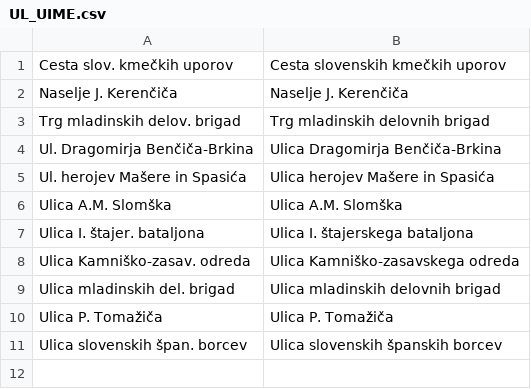
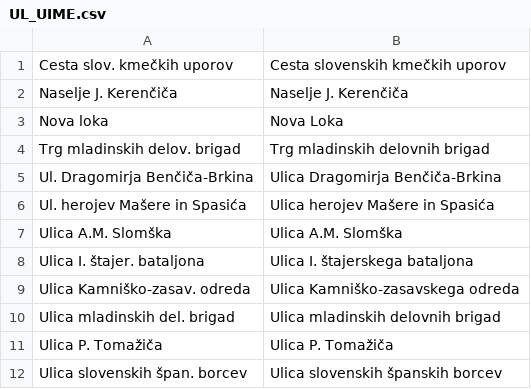
Before and after one commit to openstreetmap-si/GursAddressesForOSM, a CSV file: overrides/UL_UIME.csv, drawn as a sheet; the diff names each change by its address in the sheet, - before the commit and + after, or states it on an @@ line.

Commit message:
Fix naming of Nova Loka in Črnomelj
Source: https://www.uradni-list.si/glasilo-uradni-list-rs/vsebina/2016-01-0336/odlok-o-kategorizaciji-obcinskih-cest-v-obcini-crnomelj

```diff
--- a/overrides/UL_UIME.csv
+++ b/overrides/UL_UIME.csv
+row 3: Nova loka | Nova Loka
```
